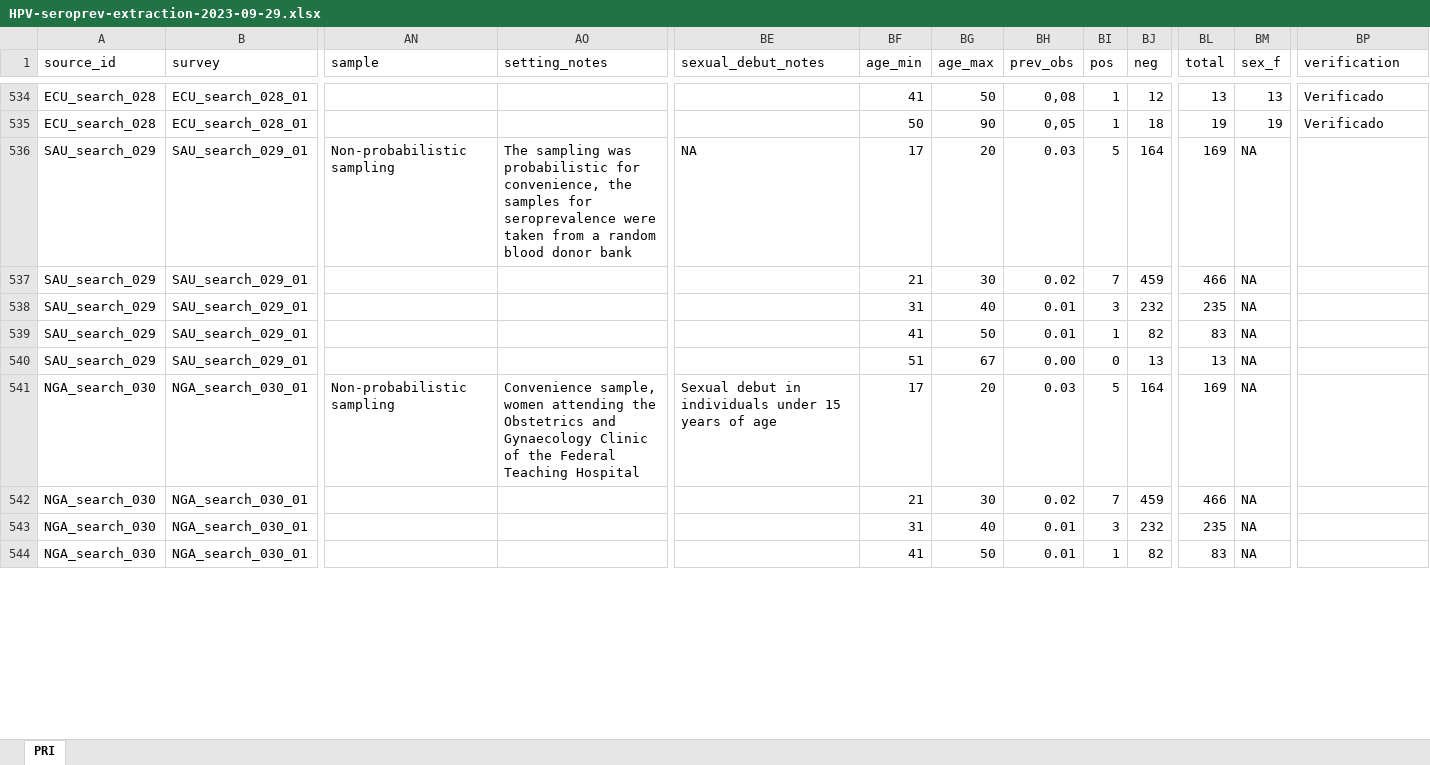
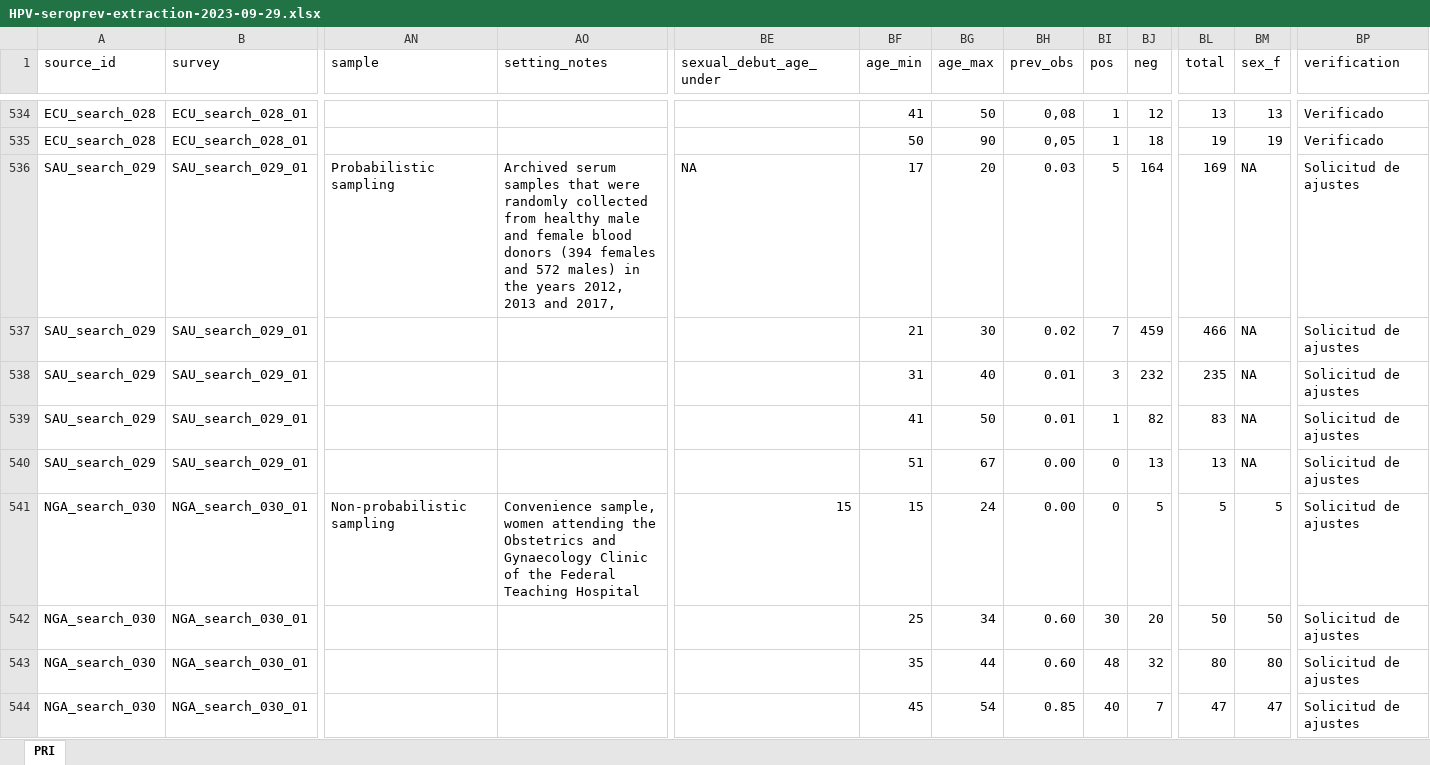
Before and after one commit to zmcucunuba/hpv_seroprevalence, an Excel workbook: data/raw_data/HPV-seroprev-extraction-2023-09-29.xlsx, sheet PRI, drawn as a sheet; only a part is shown, gaps mark what is left out; values as stored, in another font and other column widths than the file's, no cell formats; charts and pictures and conditional formats not drawn; the diff covers the shown part only; the diff names each change by its address in the sheet, - before the commit and + after, or states it on an @@ line.

```diff
--- a/data/raw_data/HPV-seroprev-extraction-2023-09-29.xlsx (sheet PRI)
+++ b/data/raw_data/HPV-seroprev-extraction-2023-09-29.xlsx (sheet PRI)
-BE1: sexual_debut_notes
+BE1: sexual_debut_age_under
-AN536 (sample): Non-probabilistic sampling
+AN536 (sample): Probabilistic sampling
-AO536 (setting_notes): The sampling was probabilistic for convenience, the samples for seroprevalence were taken from a random blood donor bank
+AO536 (setting_notes): Archived serum samples that were randomly collected from healthy male and female blood donors (394 females and 572 males) in the years 2012, 2013 and 2017,
-BP536:BP544 (verification): (empty)
+BP536:BP544 (verification): Solicitud de ajustes
-BE541 (sexual_debut_age_under): Sexual debut in individuals under 15 years of age
+BE541 (sexual_debut_age_under): 15
-BF541 (age_min): 17
+BF541 (age_min): 15
-BG541 (age_max): 20
+BG541 (age_max): 24
-BH541 (prev_obs): 0.03
+BH541 (prev_obs): 0.00
-BI541 (pos): 5
+BI541 (pos): 0
-BJ541 (neg): 164
+BJ541 (neg): 5
-BL541 (total): 169
+BL541 (total): 5
-BM541 (sex_f): NA
+BM541 (sex_f): 5
-BF542 (age_min): 21
+BF542 (age_min): 25
-BG542 (age_max): 30
+BG542 (age_max): 34
-BH542 (prev_obs): 0.02
+BH542 (prev_obs): 0.60
-BI542 (pos): 7
+BI542 (pos): 30
-BJ542 (neg): 459
+BJ542 (neg): 20
-BL542 (total): 466
+BL542 (total): 50
-BM542 (sex_f): NA
+BM542 (sex_f): 50
-BF543 (age_min): 31
+BF543 (age_min): 35
-BG543 (age_max): 40
+BG543 (age_max): 44
-BH543 (prev_obs): 0.01
+BH543 (prev_obs): 0.60
-BI543 (pos): 3
+BI543 (pos): 48
-BJ543 (neg): 232
+BJ543 (neg): 32
-BL543 (total): 235
+BL543 (total): 80
-BM543 (sex_f): NA
+BM543 (sex_f): 80
-BF544 (age_min): 41
+BF544 (age_min): 45
-BG544 (age_max): 50
+BG544 (age_max): 54
-BH544 (prev_obs): 0.01
+BH544 (prev_obs): 0.85
-BI544 (pos): 1
+BI544 (pos): 40
-BJ544 (neg): 82
+BJ544 (neg): 7
-BL544 (total): 83
+BL544 (total): 47
-BM544 (sex_f): NA
+BM544 (sex_f): 47
```
Also changed, not shown: 49 edited cells elsewhere in this sheet, cell formats, 4 other files.
